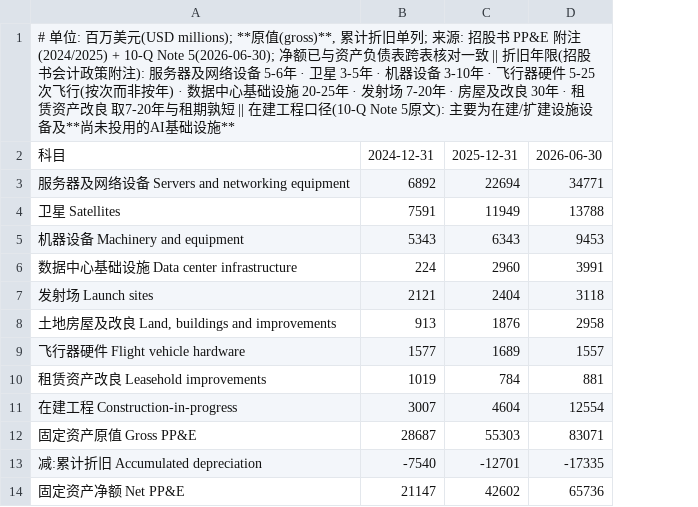
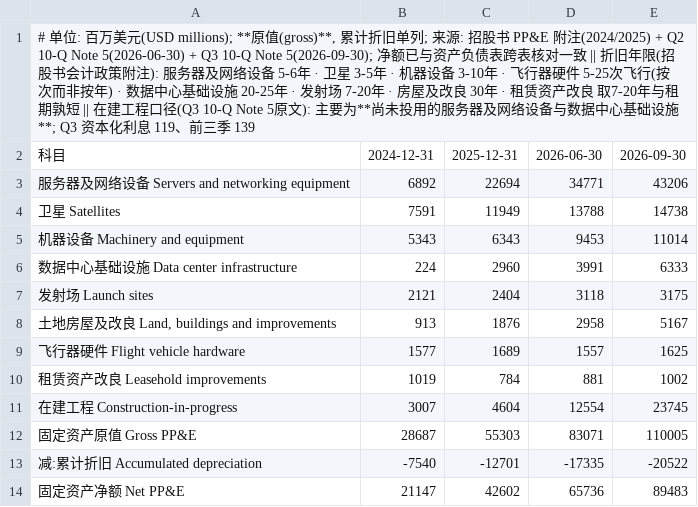
Before and after one commit to opings/investor-analyzer, a CSV file: finance/spacex/财务数据/固定资产明细.csv, drawn as a sheet; the diff names each change by its address in the sheet, - before the commit and + after, or states it on an @@ line.

```diff
--- a/finance/spacex/财务数据/固定资产明细.csv
+++ b/finance/spacex/财务数据/固定资产明细.csv
+column E, rows 2-14: 2026-09-30 | 43206 | 14738 | 11014 | 6333 | 3175 | 5167 | 1625 | 1002 | 23745 | 110005 | -20522 | 89483
-A1: …附注(2024/2025) + 10-Q Note 5(2026-06-30); 净额已与资产负债表跨表核对一致 || 折旧年限(招股书会计政策附注): 服务器及网络设备 5-6年 · 卫星 3-5年 · 机器设备 3-10年 · 飞行器硬件 5-25次飞行(按次而非按年) · 数据中心基础设施 20-25年 · 发射场 7-20年 · 房屋及改良 30年 · 租赁资产改良 取7-20年与租期孰短 || 在建工程口径(10-Q Note 5原文): 主要为在建/扩建设施设备及**尚未投用的AI基础设施**
+A1: …附注(2024/2025) + Q2 10-Q Note 5(2026-06-30) + Q3 10-Q Note 5(2026-09-30); 净额已与资产负债表跨表核对一致 || 折旧年限(招股书会计政策附注): 服务器及网络设备 5-6年 · 卫星 3-5年 · 机器设备 3-10年 · 飞行器硬件 5-25次飞行(按次而非按年) · 数据中心基础设施 20-25年 · 发射场 7-20年 · 房屋及改良 30年 · 租赁资产改良 取7-20年与租期孰短 || 在建工程口径(Q3 10-Q Note 5原文): 主要为**尚未投用的服务器及网络设备与数据中心基础设施**; Q3 资本化利息 119、前三季 139
```
Also changed, not shown: finance/spacex/财务数据/分部营收.csv, finance/spacex/财务数据/折旧测算-AI分部.csv, 14 other files.
